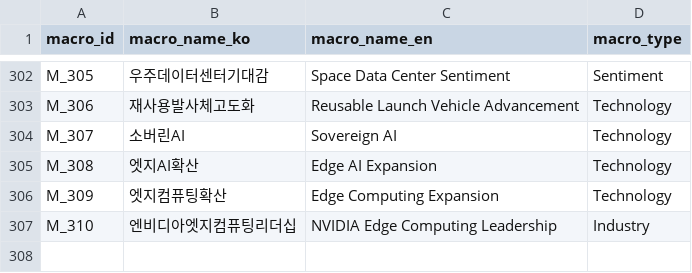
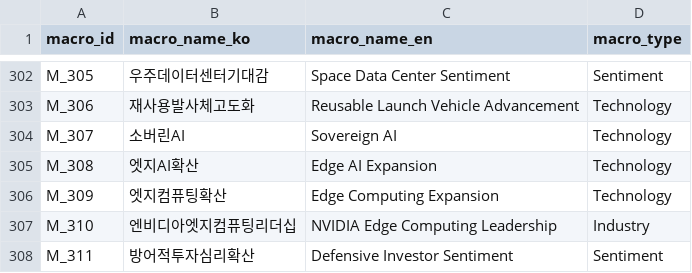
Before and after one commit to kang0302/moneytree-web, a CSV file: public/data/ssot/macro_ssot.csv, drawn as a sheet; only a part is shown, gaps mark what is left out.

```diff
--- a/public/data/ssot/macro_ssot.csv
+++ b/public/data/ssot/macro_ssot.csv
@@ -307 +307,2 @@ M_309,엣지컴퓨팅확산,Edge Computing Expansion,Technology
 M_310,엔비디아엣지컴퓨팅리더십,NVIDIA Edge Computing Leadership,Industry
+M_311,방어적투자심리확산,Defensive Investor Sentiment,Sentiment
```
Also changed, not shown: public/data/ssot/asset_ssot.csv, public/data/ssot/character_ssot.csv, 1 other file.
